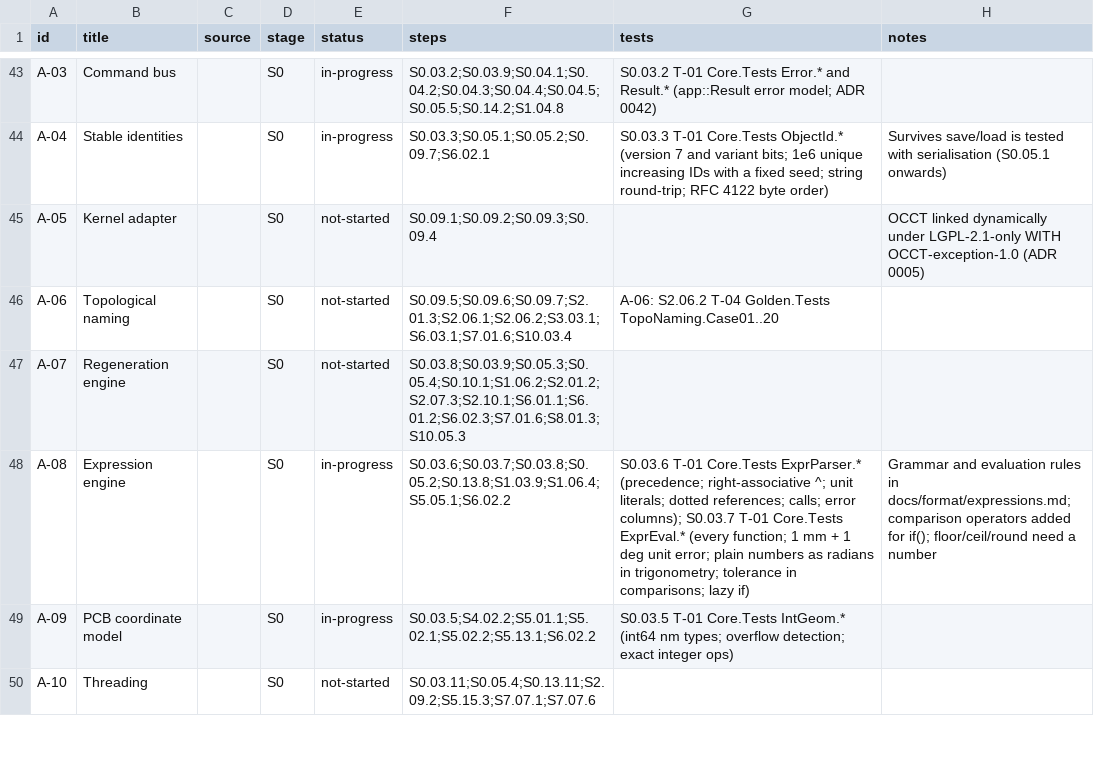
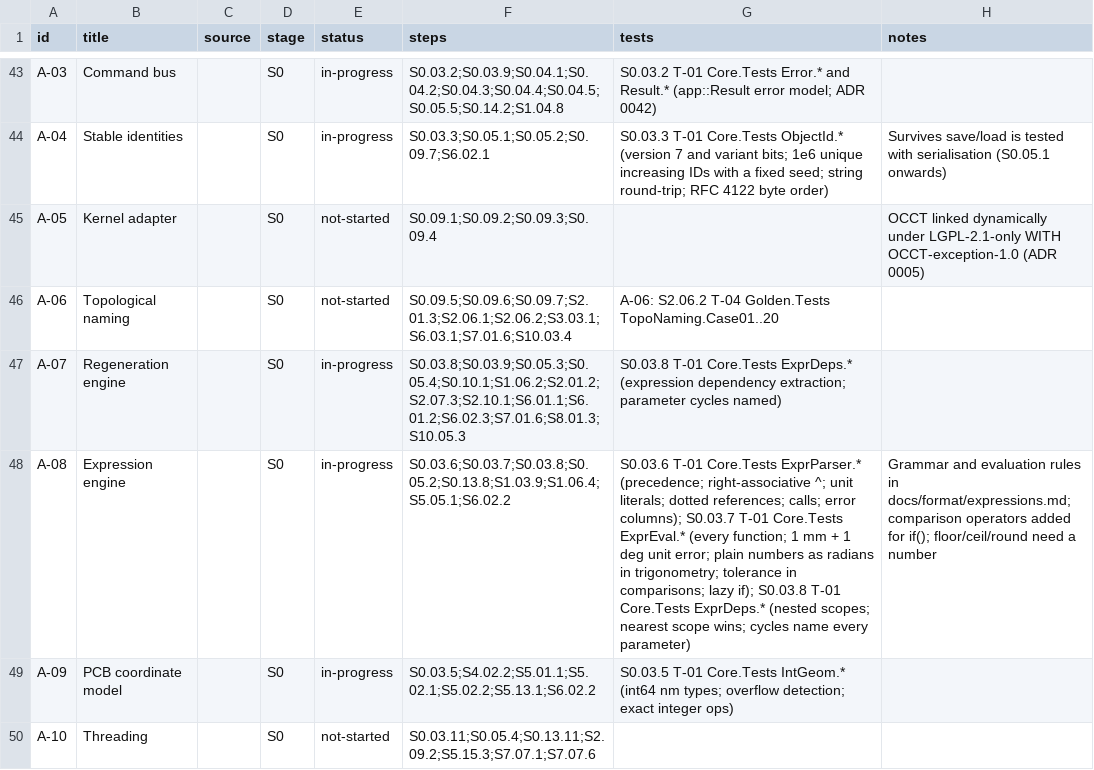
Before and after one commit to smeekel/CADence, a CSV file: docs/traceability.csv, drawn as a sheet; only a part is shown, gaps mark what is left out; the diff names each change by its address in the sheet, - before the commit and + after, or states it on an @@ line.

Commit message:
S0.03.8 A-08 A-07: expression dependencies and parameter scopes
IParameterScope with lookup through enclosing scopes and resolverFor(); the
expression-backed ParameterScope evaluates on lookup and rejects cycles naming
every parameter. referencedNames() lists an expression's references once each.
The evaluator locates only NotFound resolver errors, so nested parameter errors
are not located twice.

```diff
--- a/docs/traceability.csv
+++ b/docs/traceability.csv
-E47 (status): not-started
+E47 (status): in-progress
-G47 (tests): (empty)
+G47 (tests): S0.03.8 T-01 Core.Tests ExprDeps.* (expression dependency extraction; parameter cycles named)
-G48 (tests): …comparisons; lazy if)
+G48 (tests): …comparisons; lazy if); S0.03.8 T-01 Core.Tests ExprDeps.* (nested scopes; nearest scope wins; cycles name every parameter)
```
Also changed, not shown: 15 other files.
